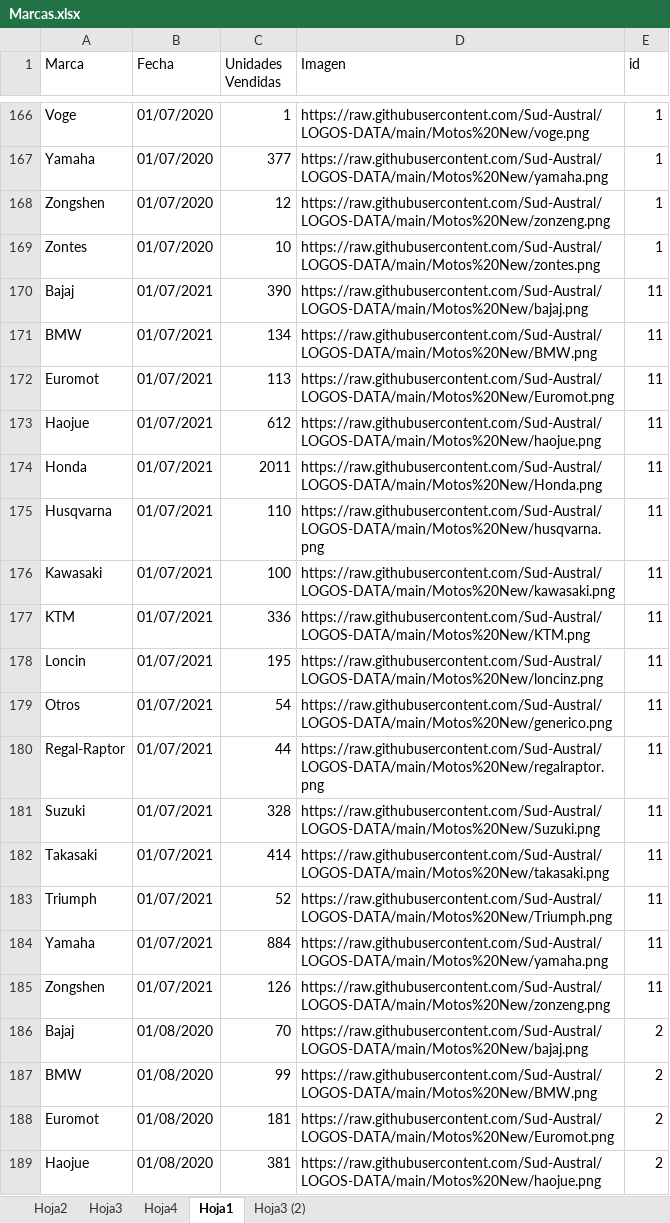
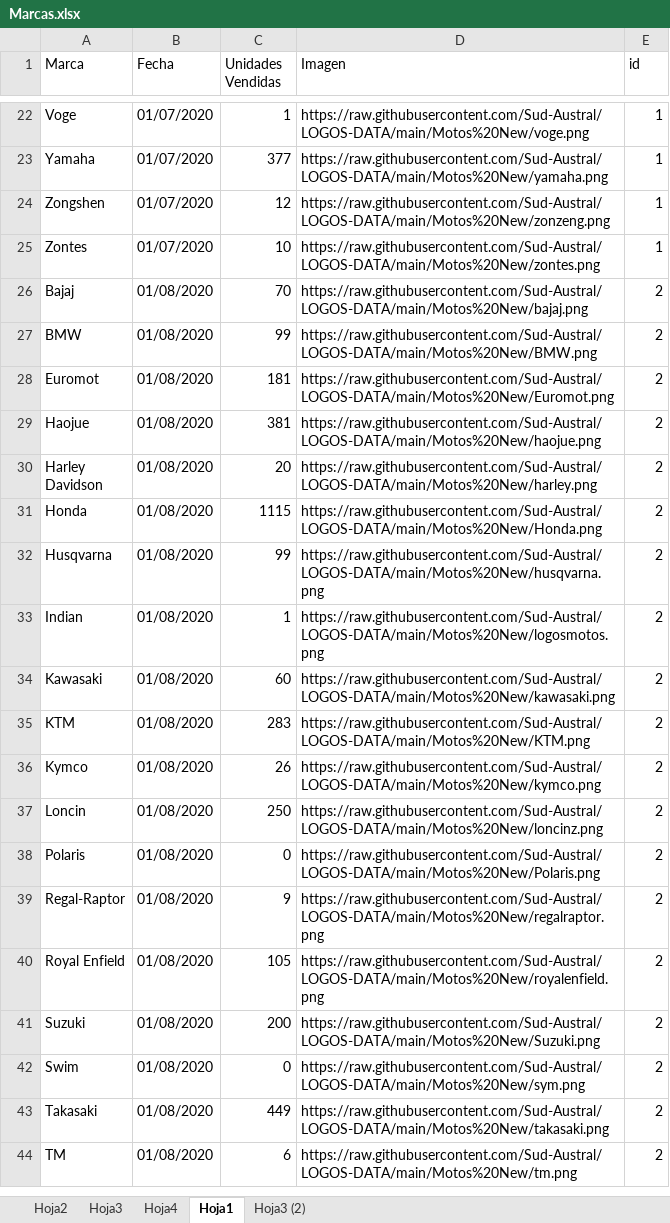
Before and after one commit to Sud-Austral/LOGOS-DATA, an Excel workbook: Marcas Motos/Marcas.xlsx, sheet Hoja1, drawn as a sheet; only a part is shown, gaps mark what is left out; the shorter side is filled out with more unchanged rows; values as stored, in another font and other column widths than the file's, no borders; removed rows and columns are numbered as before the commit, all else as after; the diff covers the shown part only; the diff names each change by its address in the sheet, - before the commit and + after, or states it on an @@ line.

```diff
--- a/Marcas Motos/Marcas.xlsx (sheet Hoja1)
+++ b/Marcas Motos/Marcas.xlsx (sheet Hoja1)
-row 170: Bajaj | 01/07/2021 | 390 | https://raw.githubusercontent.com/Sud-Austral/LOGOS-DATA/main/Motos%20New/bajaj.png | 11
-row 171: BMW | 01/07/2021 | 134 | https://raw.githubusercontent.com/Sud-Austral/LOGOS-DATA/main/Motos%20New/BMW.png | 11
-row 172: Euromot | 01/07/2021 | 113 | https://raw.githubusercontent.com/Sud-Austral/LOGOS-DATA/main/Motos%20New/Euromot.png | 11
-row 173: Haojue | 01/07/2021 | 612 | https://raw.githubusercontent.com/Sud-Austral/LOGOS-DATA/main/Motos%20New/haojue.png | 11
-row 174: Honda | 01/07/2021 | 2011 | https://raw.githubusercontent.com/Sud-Austral/LOGOS-DATA/main/Motos%20New/Honda.png | 11
-row 175: Husqvarna | 01/07/2021 | 110 | https://raw.githubusercontent.com/Sud-Austral/LOGOS-DATA/main/Motos%20New/husqvarna.png | 11
-row 176: Kawasaki | 01/07/2021 | 100 | https://raw.githubusercontent.com/Sud-Austral/LOGOS-DATA/main/Motos%20New/kawasaki.png | 11
-row 177: KTM | 01/07/2021 | 336 | https://raw.githubusercontent.com/Sud-Austral/LOGOS-DATA/main/Motos%20New/KTM.png | 11
-row 178: Loncin | 01/07/2021 | 195 | https://raw.githubusercontent.com/Sud-Austral/LOGOS-DATA/main/Motos%20New/loncinz.png | 11
-row 179: Otros | 01/07/2021 | 54 | https://raw.githubusercontent.com/Sud-Austral/LOGOS-DATA/main/Motos%20New/generico.png | 11
-row 180: Regal-Raptor | 01/07/2021 | 44 | https://raw.githubusercontent.com/Sud-Austral/LOGOS-DATA/main/Motos%20New/regalraptor.png | 11
-row 181: Suzuki | 01/07/2021 | 328 | https://raw.githubusercontent.com/Sud-Austral/LOGOS-DATA/main/Motos%20New/Suzuki.png | 11
-row 182: Takasaki | 01/07/2021 | 414 | https://raw.githubusercontent.com/Sud-Austral/LOGOS-DATA/main/Motos%20New/takasaki.png | 11
-row 183: Triumph | 01/07/2021 | 52 | https://raw.githubusercontent.com/Sud-Austral/LOGOS-DATA/main/Motos%20New/Triumph.png | 11
-row 184: Yamaha | 01/07/2021 | 884 | https://raw.githubusercontent.com/Sud-Austral/LOGOS-DATA/main/Motos%20New/yamaha.png | 11
-row 185: Zongshen | 01/07/2021 | 126 | https://raw.githubusercontent.com/Sud-Austral/LOGOS-DATA/main/Motos%20New/zonzeng.png | 11
```
Also changed, not shown: other rows of this sheet, formulas that keep their value.
